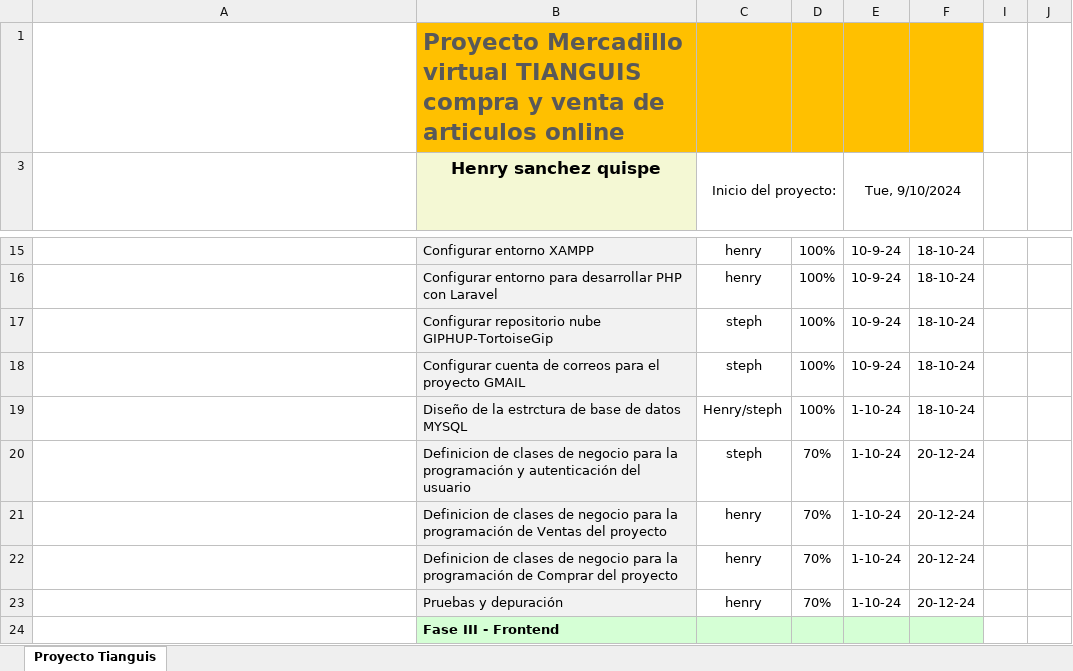
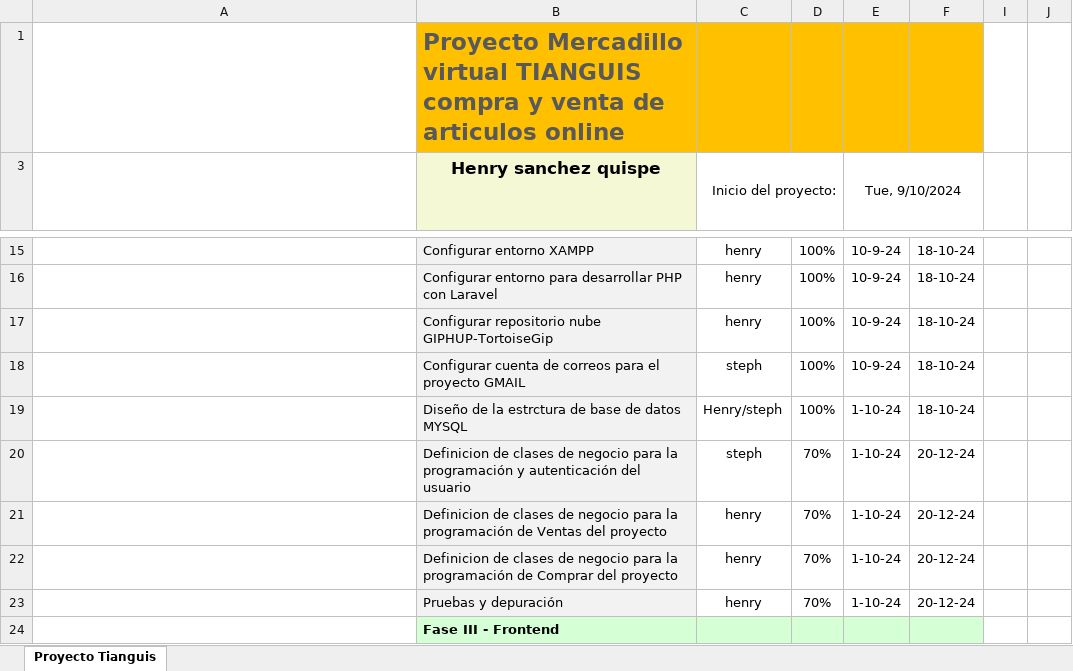
Before and after one commit to trabajotfc/Documentacion, an Excel workbook: Diagrama de Gantt STEPH Y HENRY.xlsx, sheet Proyecto Tianguis, drawn as a sheet; only a part is shown, gaps mark what is left out; long unchanged cells end in …; values as stored, in another font and other column widths than the file's, no borders; charts and pictures and conditional formats not drawn; the diff names each change by its address in the sheet, - before the commit and + after, or states it on an @@ line.

Commit message:
actualizacion documentacion

```diff
--- a/Diagrama de Gantt STEPH Y HENRY.xlsx (sheet Proyecto Tianguis)
+++ b/Diagrama de Gantt STEPH Y HENRY.xlsx (sheet Proyecto Tianguis)
-C17 (Inicio del proyecto:): steph
+C17 (Inicio del proyecto:): henry
```
